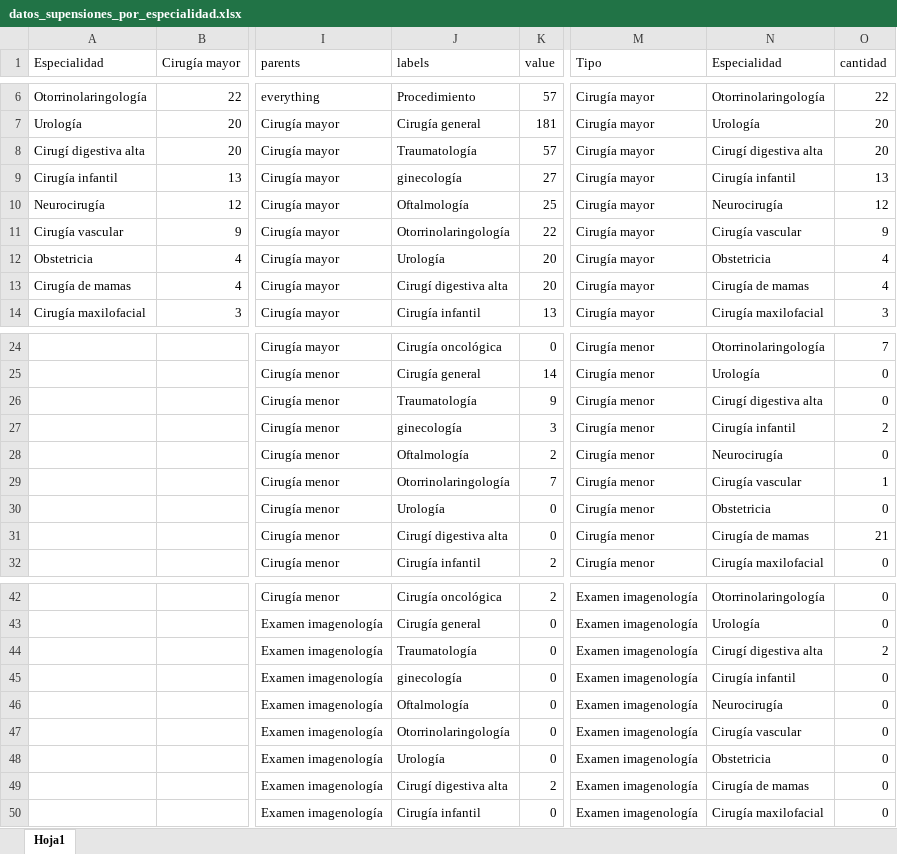
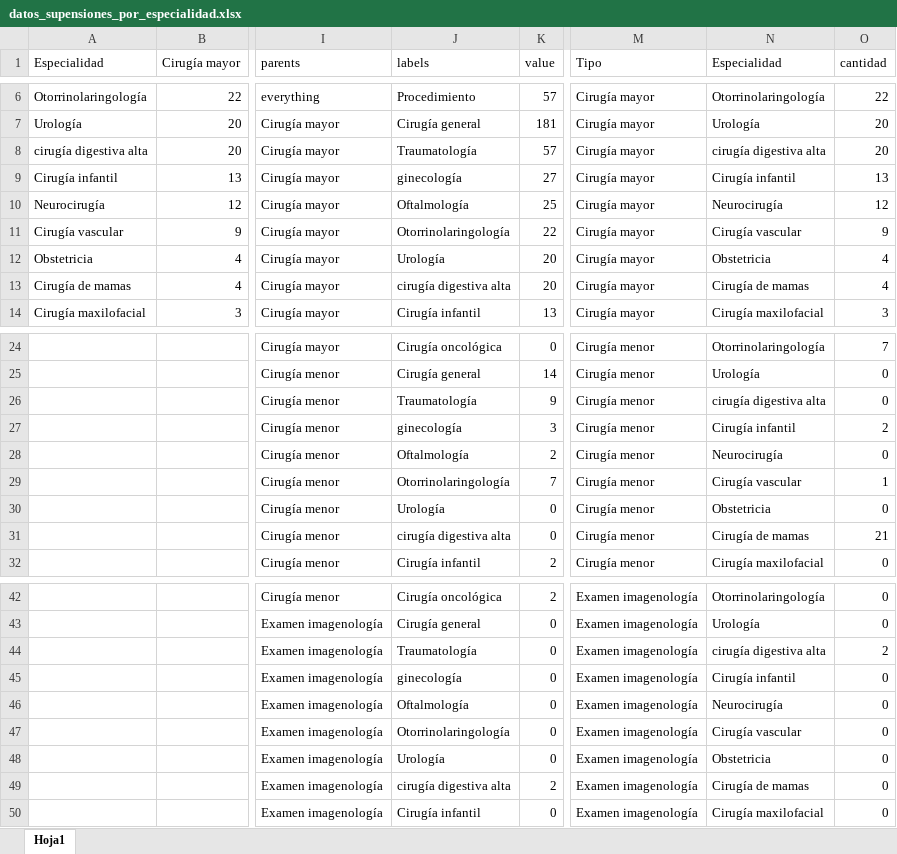
Before and after one commit to jfvenegasg/app_health_r_medicine, an Excel workbook: app-medicine-r/modulos/data/datos_supensiones_por_especialidad.xlsx, sheet Hoja1, drawn as a sheet; only a part is shown, gaps mark what is left out; values as stored, in another font and other column widths than the file's, no borders; the diff covers the shown part only; the diff names each change by its address in the sheet, - before the commit and + after, or states it on an @@ line.

```diff
--- a/app-medicine-r/modulos/data/datos_supensiones_por_especialidad.xlsx (sheet Hoja1)
+++ b/app-medicine-r/modulos/data/datos_supensiones_por_especialidad.xlsx (sheet Hoja1)
-A8 (Especialidad): Cirugí digestiva alta
+A8 (Especialidad): cirugía digestiva alta
-N8 (Especialidad): Cirugí digestiva alta
+N8 (Especialidad): cirugía digestiva alta
-J13 (labels): Cirugí digestiva alta
+J13 (labels): cirugía digestiva alta
-N26 (Especialidad): Cirugí digestiva alta
+N26 (Especialidad): cirugía digestiva alta
-J31 (labels): Cirugí digestiva alta
+J31 (labels): cirugía digestiva alta
-N44 (Especialidad): Cirugí digestiva alta
+N44 (Especialidad): cirugía digestiva alta
-J49 (labels): Cirugí digestiva alta
+J49 (labels): cirugía digestiva alta
```
Also changed, not shown: 2 edited cells elsewhere in this sheet, 2 other files.
